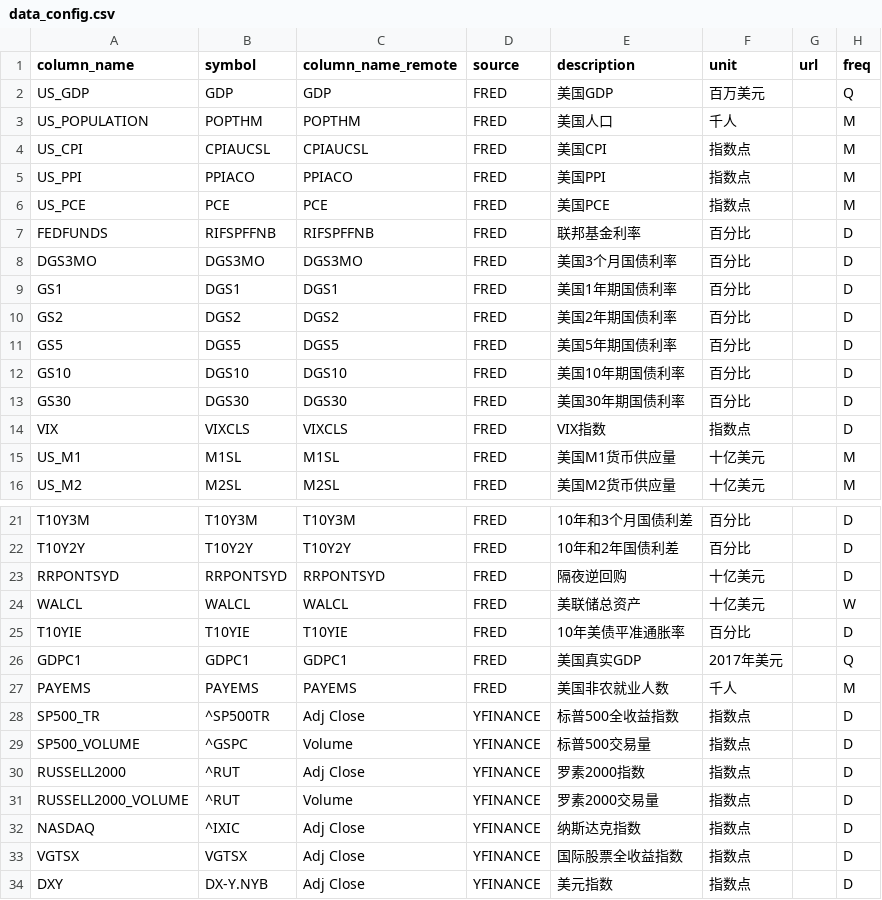
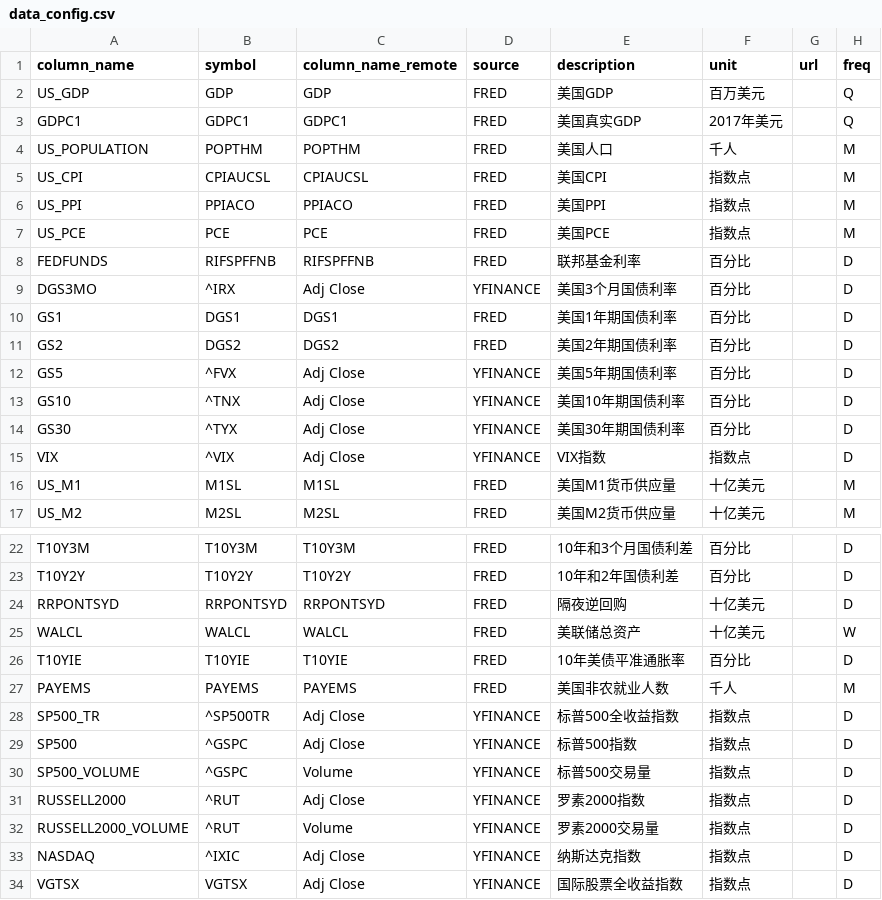
Before and after one commit to LL145/MarketSage, a CSV file: config/data_config.csv, drawn as a sheet; only a part is shown, gaps mark what is left out; the shorter side is filled out with more unchanged rows.

```diff
--- a/config/data_config.csv
+++ b/config/data_config.csv
@@ -2,2 +2,3 @@ column_name,symbol,column_name_remote,source,description,unit,url,freq
 US_GDP,GDP,GDP,FRED,美国GDP,百万美元,,Q
+GDPC1,GDPC1,GDPC1,FRED,美国真实GDP,2017年美元,,Q
 US_POPULATION,POPTHM,POPTHM,FRED,美国人口,千人,,M
@@ -7,9 +8,9 @@ US_PCE,PCE,PCE,FRED,美国PCE,指数点,,M
 FEDFUNDS,RIFSPFFNB,RIFSPFFNB,FRED,联邦基金利率,百分比,,D
-DGS3MO,DGS3MO,DGS3MO,FRED,美国3个月国债利率,百分比,,D
+DGS3MO,^IRX,Adj Close,YFINANCE,美国3个月国债利率,百分比,,D
 GS1,DGS1,DGS1,FRED,美国1年期国债利率,百分比,,D
 GS2,DGS2,DGS2,FRED,美国2年期国债利率,百分比,,D
-GS5,DGS5,DGS5,FRED,美国5年期国债利率,百分比,,D
-GS10,DGS10,DGS10,FRED,美国10年期国债利率,百分比,,D
-GS30,DGS30,DGS30,FRED,美国30年期国债利率,百分比,,D
-VIX,VIXCLS,VIXCLS,FRED,VIX指数,指数点,,D
+GS5,^FVX,Adj Close,YFINANCE,美国5年期国债利率,百分比,,D
+GS10,^TNX,Adj Close,YFINANCE,美国10年期国债利率,百分比,,D
+GS30,^TYX,Adj Close,YFINANCE,美国30年期国债利率,百分比,,D
+VIX,^VIX,Adj Close,YFINANCE,VIX指数,指数点,,D
 US_M1,M1SL,M1SL,FRED,美国M1货币供应量,十亿美元,,M
@@ -25,5 +26,5 @@ WALCL,WALCL,WALCL,FRED,美联储总资产,十亿美元,,W
 T10YIE,T10YIE,T10YIE,FRED,10年美债平准通胀率,百分比,,D
-GDPC1,GDPC1,GDPC1,FRED,美国真实GDP,2017年美元,,Q
 PAYEMS,PAYEMS,PAYEMS,FRED,美国非农就业人数,千人,,M
 SP500_TR,^SP500TR,Adj Close,YFINANCE,标普500全收益指数,指数点,,D
+SP500,^GSPC,Adj Close,YFINANCE,标普500指数,指数点,,D
 SP500_VOLUME,^GSPC,Volume,YFINANCE,标普500交易量,指数点,,D
```
Also changed, not shown: 7 other files.
